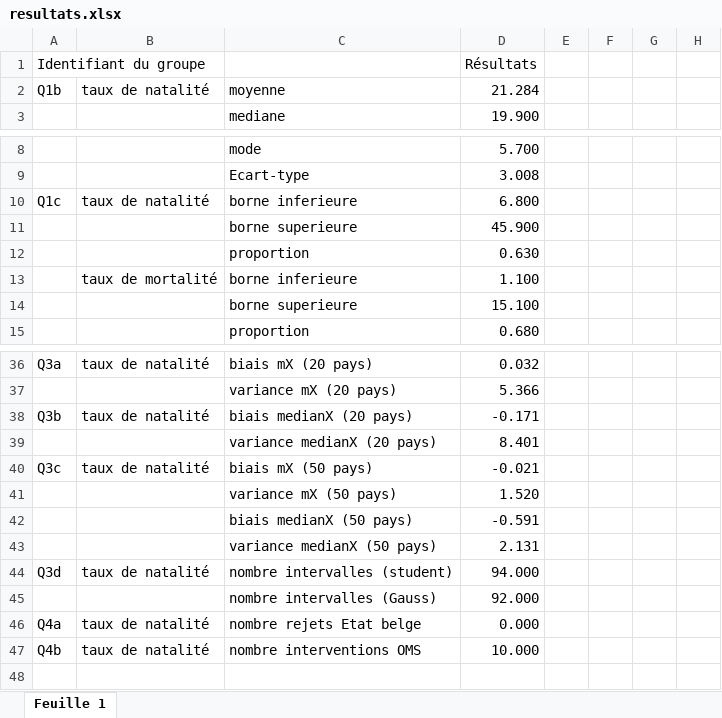
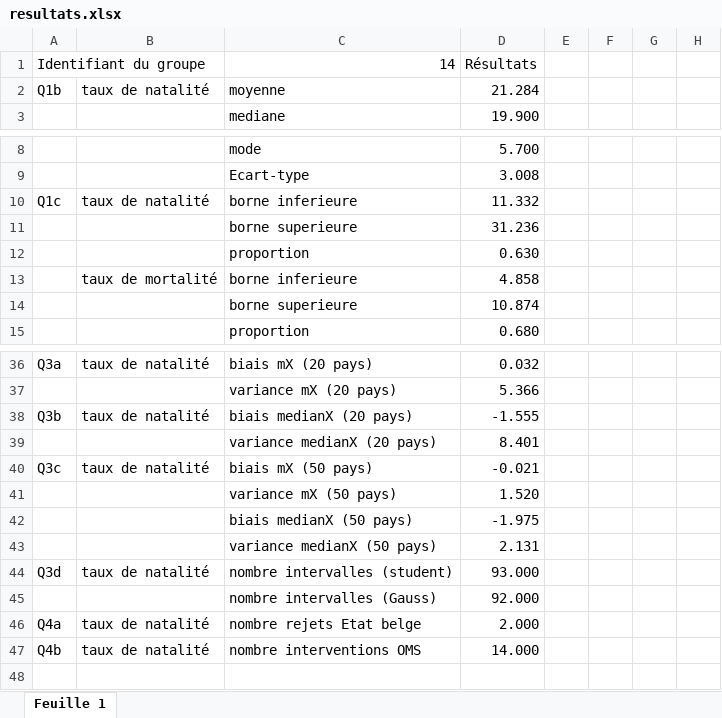
Before and after one commit to Donshel/math0487-2, an Excel workbook: matlab/resources/xlsx/resultats.xlsx, sheet Feuille 1, drawn as a sheet; only a part is shown, gaps mark what is left out; values as stored, in another font and other column widths than the file's, no borders; the diff names each change by its address in the sheet, - before the commit and + after, or states it on an @@ line.

```diff
--- a/matlab/resources/xlsx/resultats.xlsx (sheet Feuille 1)
+++ b/matlab/resources/xlsx/resultats.xlsx (sheet Feuille 1)
-C1: (empty)
+C1: 14
-D10: 6.800
+D10: 11.332
-D11: 45.900
+D11: 31.236
-D13: 1.100
+D13: 4.858
-D14: 15.100
+D14: 10.874
-D38: -0.171
+D38: -1.555
-D42: -0.591
+D42: -1.975
-D44: 94.000
+D44: 93.000
-D46: 0.000
+D46: 2.000
-D47: 10.000
+D47: 14.000
```
Also changed, not shown: 28 other files.
